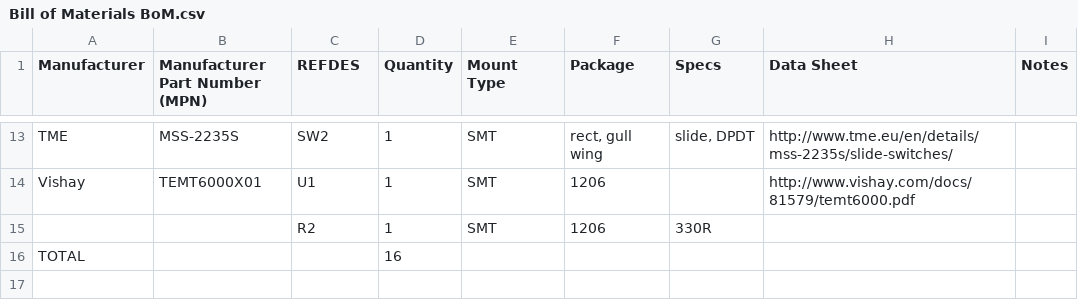
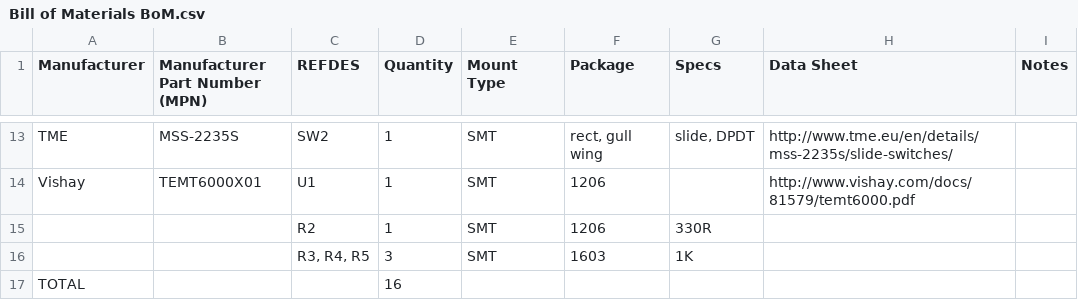
Before and after one commit to awesomeshield/Awesome-Shield-PCB, a CSV file: Production/Bill of Materials BoM.csv, drawn as a sheet; only a part is shown, gaps mark what is left out.

Commit message:
updated BoM with new resistors - :shipit:

```diff
--- a/Production/Bill of Materials BoM.csv
+++ b/Production/Bill of Materials BoM.csv
@@ -15,2 +15,3 @@ Vishay,TEMT6000X01,U1,1,SMT,1206,,http://www.vishay.com/docs/81579/temt6000.pdf,
 ,,R2,1,SMT,1206,330R,,
+,,"R3, R4, R5",3,SMT,1603,1K,,
 TOTAL,,,16,,,,,
```
